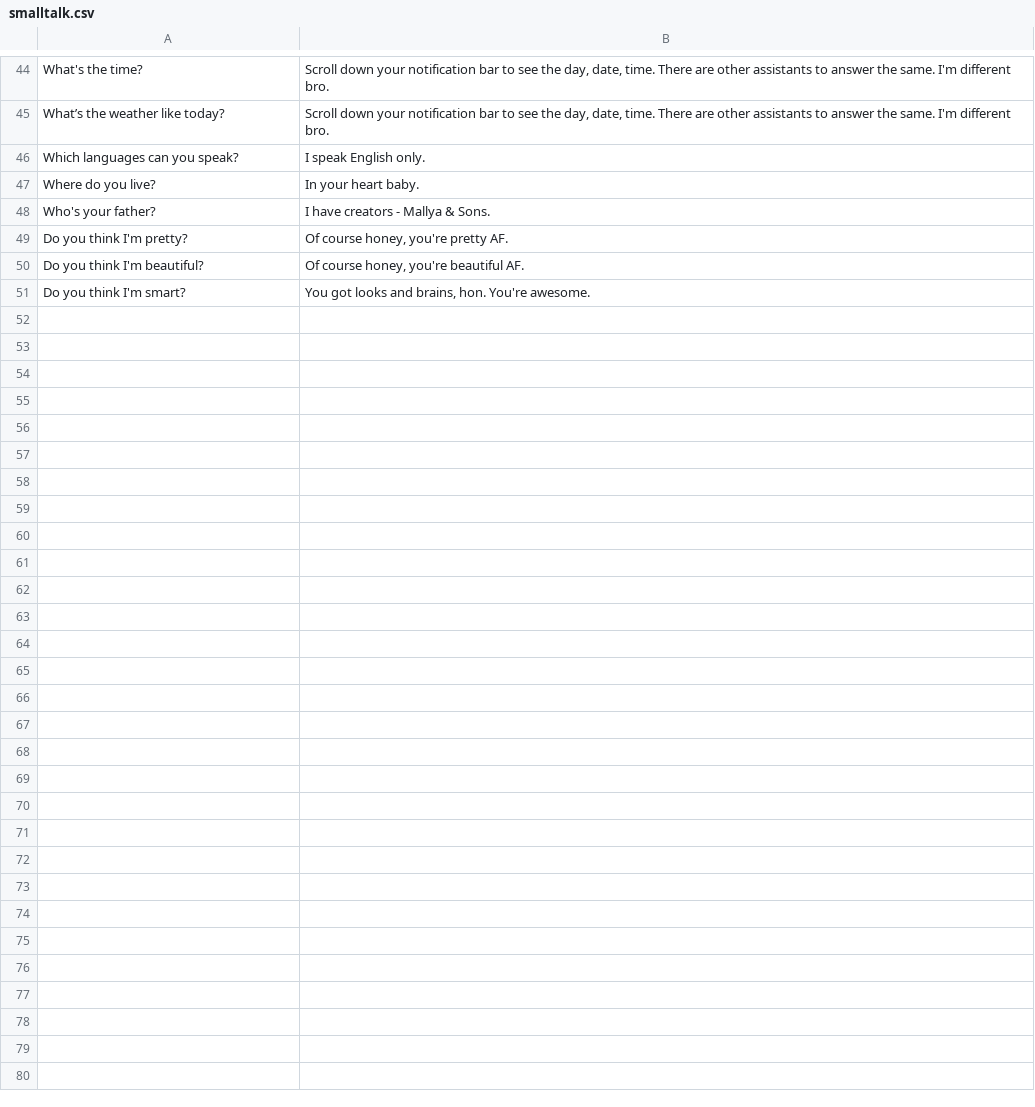
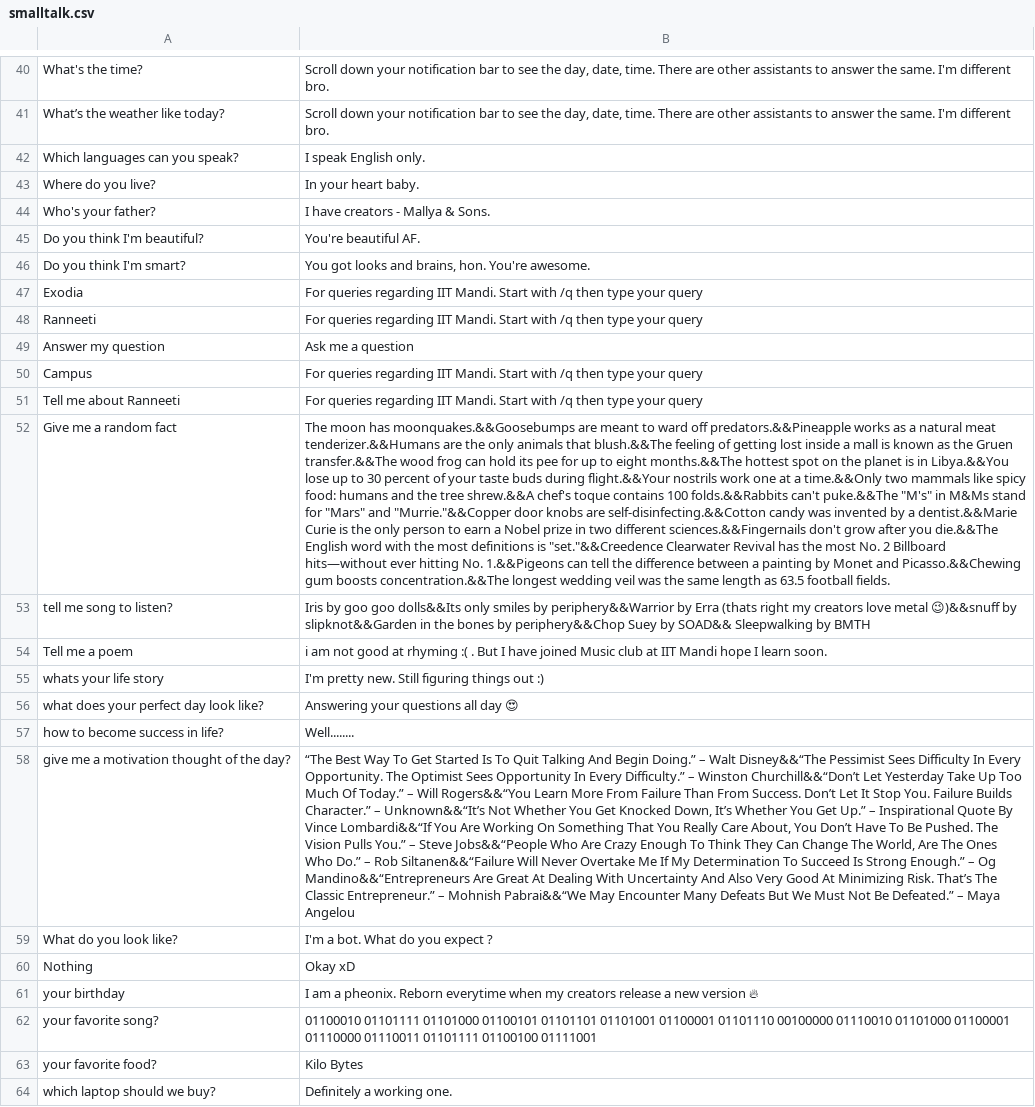
Before and after one commit to manavmehta/Mallya, a CSV file: smalltalk.csv, drawn as a sheet; only a part is shown, gaps mark what is left out; removed rows and columns are numbered as before the commit, all else as after; the diff covers the shown part only; the diff names each change by its address in the sheet, - before the commit and + after, or states it on an @@ line.

Commit message:
Smalltalk.csv:
* Auto updation of smalltalk sheet
* Added multi answer functionality for general questions

```diff
--- a/smalltalk.csv
+++ b/smalltalk.csv
-row 49: Do you think I'm pretty? | Of course honey, you're pretty AF.
-B45: Of course honey, you're beautiful AF.
+B45: You're beautiful AF.
+row 47: Exodia | For queries regarding IIT Mandi. Start with /q then type your query
+row 48: Ranneeti | For queries regarding IIT Mandi. Start with /q then type your query
+row 49: Answer my question | Ask me a question
+row 50: Campus | For queries regarding IIT Mandi. Start with /q then type your query
+row 51: Tell me about Ranneeti | For queries regarding IIT Mandi. Start with /q then type your query
+row 52: Give me a random fact | The moon has moonquakes.&&Goosebumps are meant to ward off predators.&&Pineapple works as a natural meat tenderizer.&&Humans are the only animals that blush.&&The feeling of getting lost inside a mall is known as the Gruen transfer.&&The wood frog can hold its pee for up to eight months.&&The hottest spot on the planet is in Libya.&&You lose up to 30 percent of your taste buds during flight.&&Your nostrils work one at a time.&&Only two mammals like spicy food: humans and the tree shrew.&&A chef's toque contains 100 folds.&&Rabbits can't puke.&&The "M's" in M&Ms stand for "Mars" and "Murrie."&&Copper door knobs are self-disinfecting.&&Cotton candy was invented by a dentist.&&Marie Curie is the only person to earn a Nobel prize in two different sciences.&&Fingernails don't grow after you die.&&The English word with the most definitions is "set."&&Creedence Clearwater Revival has the most No. 2 Billboard hits—without ever hitting No. 1.&&Pigeons can tell the difference between a painting by Monet and Picasso.&&Chewing gum boosts concentration.&&The longest wedding veil was the same length as 63.5 football fields.
+row 53: tell me song to listen? | Iris by goo goo dolls&&Its only smiles by periphery&&Warrior by Erra (thats right my creators love metal 😉)&&snuff by slipknot&&Garden in the bones by periphery&&Chop Suey by SOAD&& Sleepwalking by BMTH
+row 54: Tell me a poem | i am not good at rhyming :( . But I have joined Music club at IIT Mandi hope I learn soon.
+row 55: whats your life story | I'm pretty new. Still figuring things out :)
+row 56: what does your perfect day look like? | Answering your questions all day 😍
+row 57: how to become success in life? | Well........
+row 58: give me a motivation thought of the day? | “The Best Way To Get Started Is To Quit Talking And Begin Doing.” – Walt Disney&&“The Pessimist Sees Difficulty In Every Opportunity. The Optimist Sees Opportunity In Every Difficulty.” – Winston Churchill&&“Don’t Let Yesterday Take Up Too Much Of Today.” – Will Rogers&&“You Learn More From Failure Than From Success. Don’t Let It Stop You. Failure Builds Character.” – Unknown&&“It’s Not Whether You Get Knocked Down, It’s Whether You Get Up.” – Inspirational Quote By Vince Lombardi&&“If You Are Working On Something That You Really Care About, You Don’t Have To Be Pushed. The Vision Pulls You.” – Steve Jobs&&“People Who Are Crazy Enough To Think They Can Change The World, Are The Ones Who Do.” – Rob Siltanen&&“Failure Will Never Overtake Me If My Determination To Succeed Is Strong Enough.” – Og Mandino&&“Entrepreneurs Are Great At Dealing With Uncertainty And Also Very Good At Minimizing Risk. That’s The Classic Entrepreneur.” – Mohnish Pabrai&&“We May Encounter Many Defeats But We Must Not Be Defeated.” – Maya Angelou
+row 59: What do you look like? | I'm a bot. What do you expect ?
+row 60: Nothing | Okay xD
+row 61: your birthday | I am a pheonix. Reborn everytime when my creators release a new version 🔥
+row 62: your favorite song? | 01100010 01101111 01101000 01100101 01101101 01101001 01100001 01101110 00100000 01110010 01101000 01100001 01110000 01110011 01101111 01100100 01111001
+row 63: your favorite food? | Kilo Bytes
+row 64: which laptop should we buy? | Definitely a working one.
```
Also changed, not shown: 21 added rows, 4 removed rows and 1 edited cell elsewhere in this file, 3 other files.
